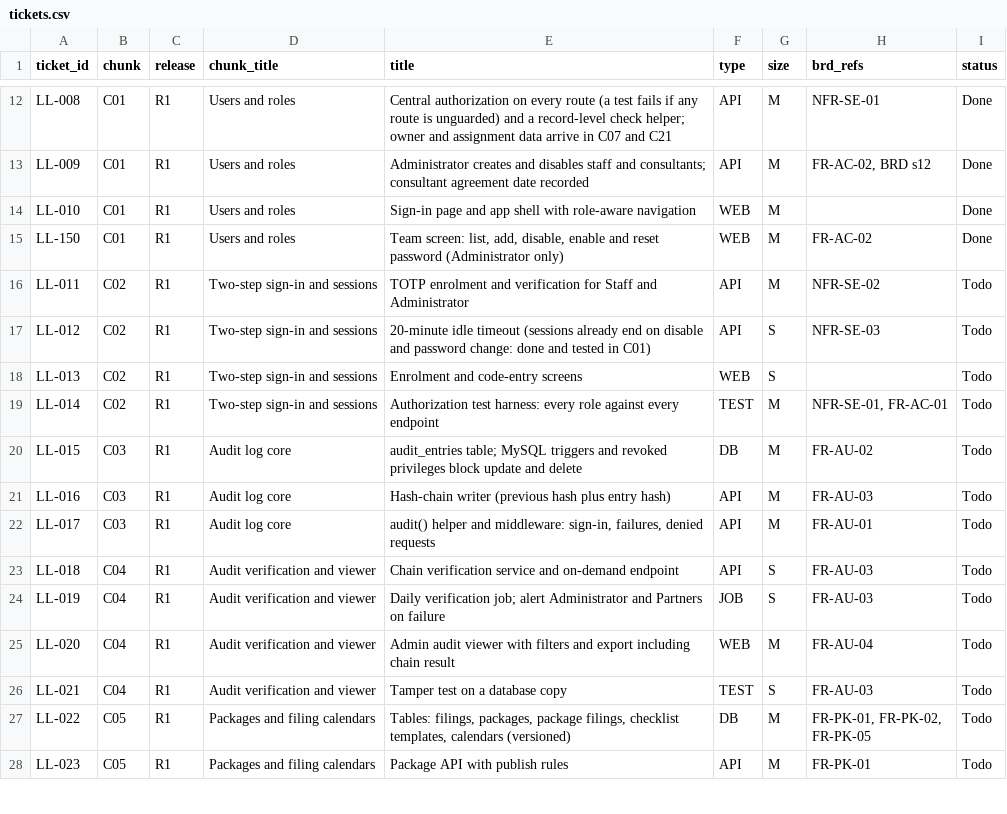
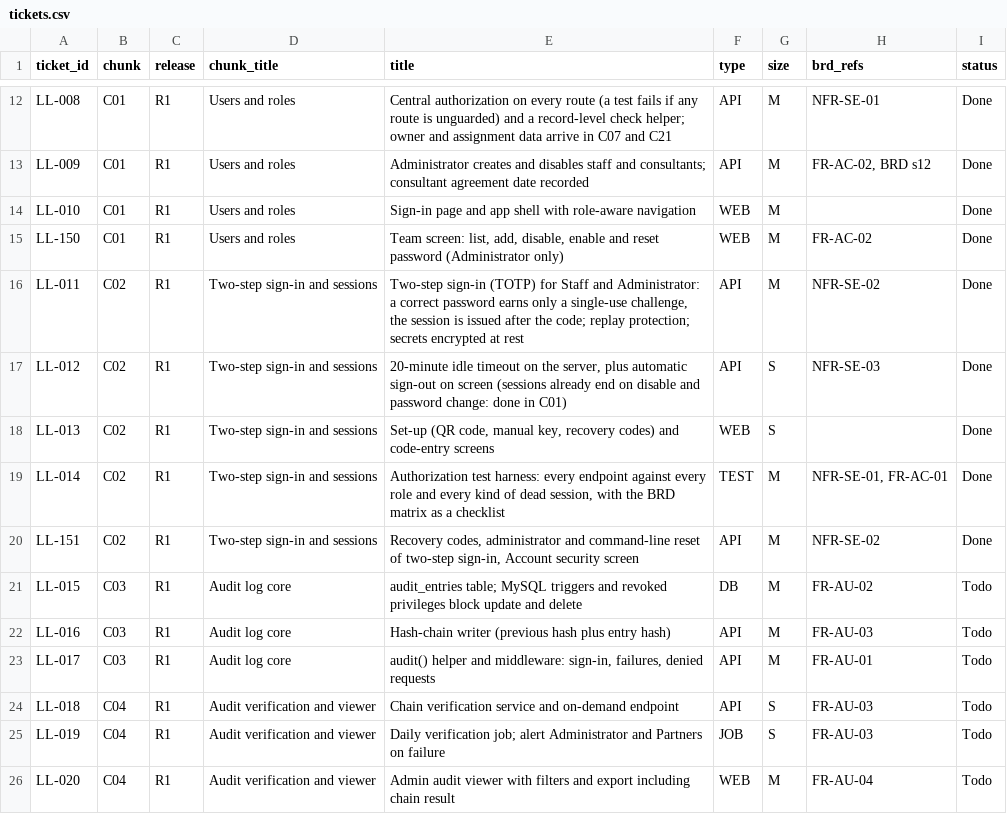
Before and after one commit to BT-Rajan/5ling, a CSV file: docs/tickets.csv, drawn as a sheet; only a part is shown, gaps mark what is left out; the shorter side is filled out with more unchanged rows.

```diff
--- a/docs/tickets.csv
+++ b/docs/tickets.csv
@@ -15,6 +15,7 @@ LL-010,C01,R1,Users and roles,Sign-in page and app shell with role-aware navigat
 LL-150,C01,R1,Users and roles,"Team screen: list, add, disable, enable and reset password (Administrator only)",WEB,M,FR-AC-02,Done
-LL-011,C02,R1,Two-step sign-in and sessions,TOTP enrolment and verification for Staff and Administrator,API,M,NFR-SE-02,Todo
-LL-012,C02,R1,Two-step sign-in and sessions,20-minute idle timeout (sessions already end on disable and password change: done and tested in C01),API,S,NFR-SE-03,Todo
-LL-013,C02,R1,Two-step sign-in and sessions,Enrolment and code-entry screens,WEB,S,,Todo
-LL-014,C02,R1,Two-step sign-in and sessions,Authorization test harness: every role against every endpoint,TEST,M,"NFR-SE-01, FR-AC-01",Todo
+LL-011,C02,R1,Two-step sign-in and sessions,"Two-step sign-in (TOTP) for Staff and Administrator: a correct password earns only a single-use challenge, the session is issued after the code; replay protection; secrets encrypted at rest",API,M,NFR-SE-02,Done
+LL-012,C02,R1,Two-step sign-in and sessions,"20-minute idle timeout on the server, plus automatic sign-out on screen (sessions already end on disable and password change: done in C01)",API,S,NFR-SE-03,Done
+LL-013,C02,R1,Two-step sign-in and sessions,"Set-up (QR code, manual key, recovery codes) and code-entry screens",WEB,S,,Done
+LL-014,C02,R1,Two-step sign-in and sessions,"Authorization test harness: every endpoint against every role and every kind of dead session, with the BRD matrix as a checklist",TEST,M,"NFR-SE-01, FR-AC-01",Done
+LL-151,C02,R1,Two-step sign-in and sessions,"Recovery codes, administrator and command-line reset of two-step sign-in, Account security screen",API,M,NFR-SE-02,Done
 LL-015,C03,R1,Audit log core,audit_entries table; MySQL triggers and revoked privileges block update and delete,DB,M,FR-AU-02,Todo
```
Also changed, not shown: 46 other files.
